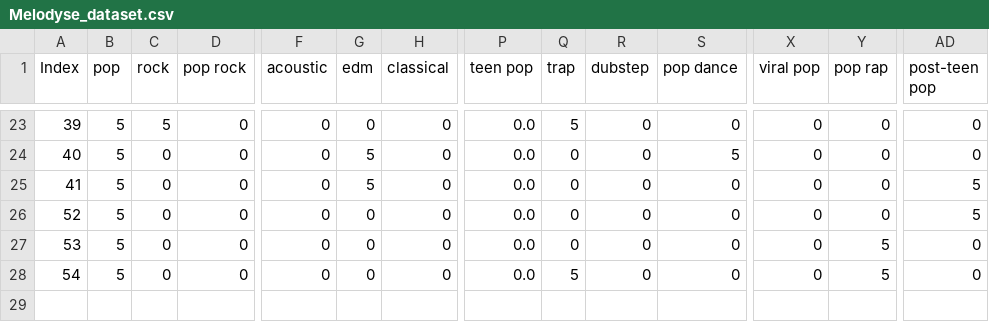
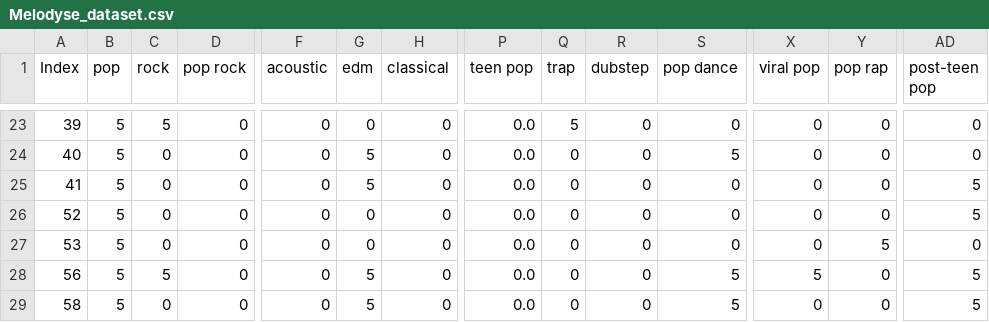
Before and after one commit to aymanhajjar/Melodyse, a CSV file: melodyse_backend/melodyse_backend/dataset/Melodyse_dataset.csv, drawn as a sheet; only a part is shown, gaps mark what is left out; rows hold the shown columns only; the diff names each change by its address in the sheet, - before the commit and + after, or states it on an @@ line.

```diff
--- a/melodyse_backend/melodyse_backend/dataset/Melodyse_dataset.csv
+++ b/melodyse_backend/melodyse_backend/dataset/Melodyse_dataset.csv
-A28 (Index): 54
+A28 (Index): 56
-C28 (rock): 0
+C28 (rock): 5
-G28 (edm): 0
+G28 (edm): 5
-Q28 (trap): 5
+Q28 (trap): 0
-S28 (pop dance): 0
+S28 (pop dance): 5
-X28 (viral pop): 0
+X28 (viral pop): 5
-Y28 (pop rap): 5
+Y28 (pop rap): 0
-AD28 (post-teen pop): 0
+AD28 (post-teen pop): 5
+row 29: 58 | 5 | 0 | 0 | 0 | 5 | 0 | 0.0 | 0 | 0 | 5 | 0 | 0 | 5
```
Also changed, not shown: 59 other files.
